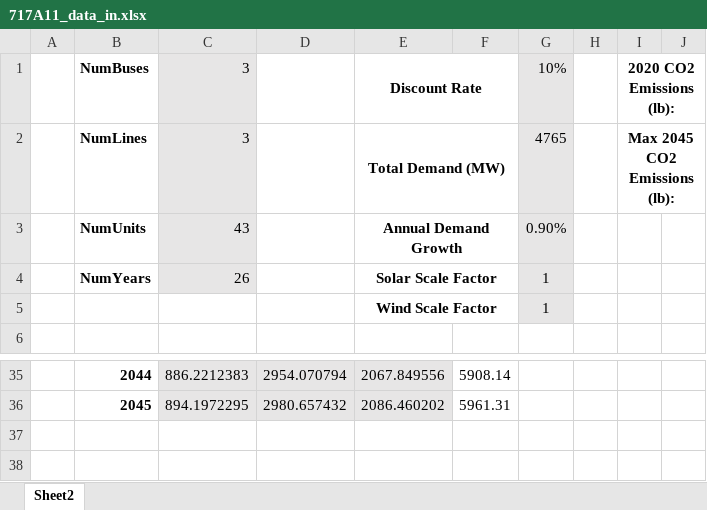
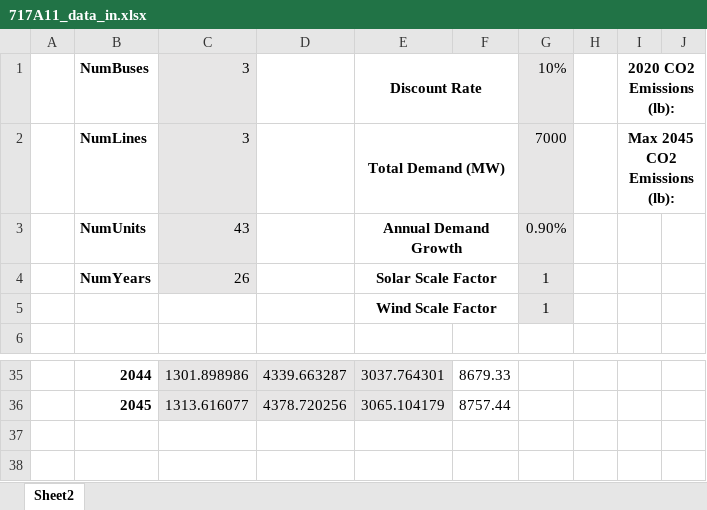
Before and after one commit to jawessel/ENV717A11, an Excel workbook: 717A11_data_in.xlsx, sheet Sheet2, drawn as a sheet; only a part is shown, gaps mark what is left out; values as stored, in another font and other column widths than the file's, no borders; the diff covers the shown part only; the diff names each change by its address in the sheet, - before the commit and + after, or states it on an @@ line.

```diff
--- a/717A11_data_in.xlsx (sheet Sheet2)
+++ b/717A11_data_in.xlsx (sheet Sheet2)
-G2: 4765
+G2: 7000
-C35: 886.2212383
+C35: 1301.898986
-D35: 2954.070794
+D35: 4339.663287
-E35: 2067.849556
+E35: 3037.764301
-F35: 5908.14
+F35: 8679.33
-C36: 894.1972295
+C36: 1313.616077
-D36: 2980.657432
+D36: 4378.720256
-E36: 2086.460202
+E36: 3065.104179
-F36: 5961.31
+F36: 8757.44
```
Also changed, not shown: 96 edited cells elsewhere in this sheet, 717A11_output.xlsx.
